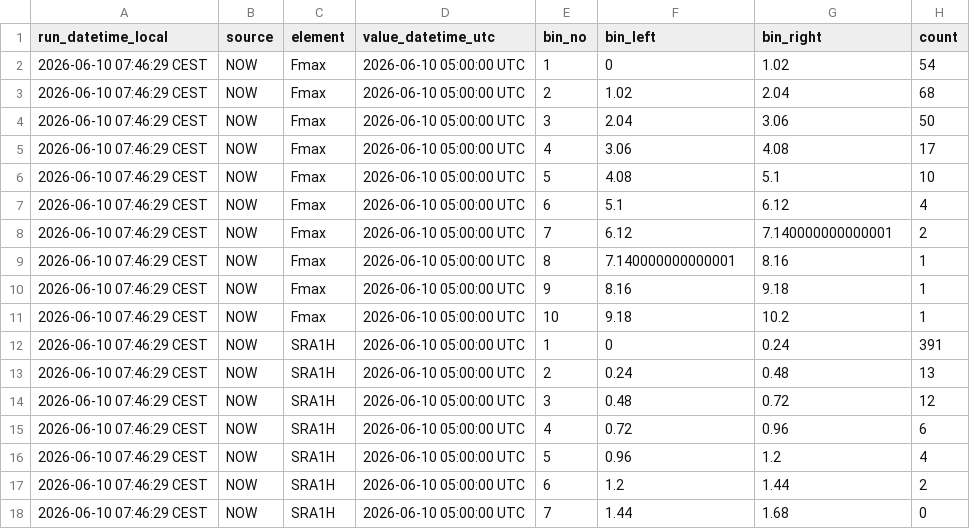
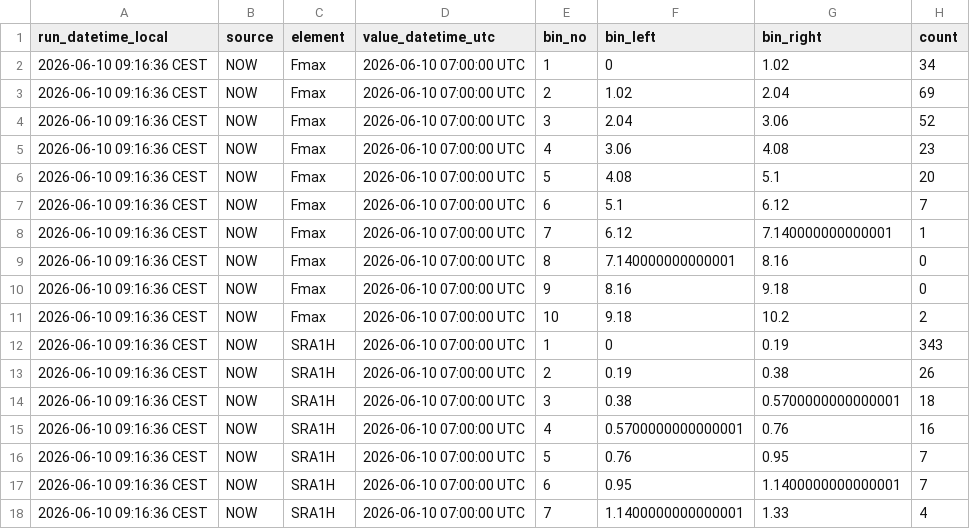
Before and after one commit to RadimTol/OpenData, a CSV file: histnow.csv, drawn as a sheet; only a part is shown; the diff covers the shown part only.

```diff
--- a/histnow.csv
+++ b/histnow.csv
@@ -1,18 +1,18 @@
 "run_datetime_local","source","element","value_datetime_utc","bin_no","bin_left","bin_right","count"
-"2026-06-10 07:46:29 CEST","NOW","Fmax","2026-06-10 05:00:00 UTC",1,0,1.02,54
-"2026-06-10 07:46:29 CEST","NOW","Fmax","2026-06-10 05:00:00 UTC",2,1.02,2.04,68
-"2026-06-10 07:46:29 CEST","NOW","Fmax","2026-06-10 05:00:00 UTC",3,2.04,3.06,50
-"2026-06-10 07:46:29 CEST","NOW","Fmax","2026-06-10 05:00:00 UTC",4,3.06,4.08,17
-"2026-06-10 07:46:29 CEST","NOW","Fmax","2026-06-10 05:00:00 UTC",5,4.08,5.1,10
-"2026-06-10 07:46:29 CEST","NOW","Fmax","2026-06-10 05:00:00 UTC",6,5.1,6.12,4
-"2026-06-10 07:46:29 CEST","NOW","Fmax","2026-06-10 05:00:00 UTC",7,6.12,7.140000000000001,2
-"2026-06-10 07:46:29 CEST","NOW","Fmax","2026-06-10 05:00:00 UTC",8,7.140000000000001,8.16,1
-"2026-06-10 07:46:29 CEST","NOW","Fmax","2026-06-10 05:00:00 UTC",9,8.16,9.18,1
-"2026-06-10 07:46:29 CEST","NOW","Fmax","2026-06-10 05:00:00 UTC",10,9.18,10.2,1
-"2026-06-10 07:46:29 CEST","NOW","SRA1H","2026-06-10 05:00:00 UTC",1,0,0.24,391
-"2026-06-10 07:46:29 CEST","NOW","SRA1H","2026-06-10 05:00:00 UTC",2,0.24,0.48,13
-"2026-06-10 07:46:29 CEST","NOW","SRA1H","2026-06-10 05:00:00 UTC",3,0.48,0.72,12
-"2026-06-10 07:46:29 CEST","NOW","SRA1H","2026-06-10 05:00:00 UTC",4,0.72,0.96,6
-"2026-06-10 07:46:29 CEST","NOW","SRA1H","2026-06-10 05:00:00 UTC",5,0.96,1.2,4
-"2026-06-10 07:46:29 CEST","NOW","SRA1H","2026-06-10 05:00:00 UTC",6,1.2,1.44,2
-"2026-06-10 07:46:29 CEST","NOW","SRA1H","2026-06-10 05:00:00 UTC",7,1.44,1.68,0
+"2026-06-10 09:16:36 CEST","NOW","Fmax","2026-06-10 07:00:00 UTC",1,0,1.02,34
+"2026-06-10 09:16:36 CEST","NOW","Fmax","2026-06-10 07:00:00 UTC",2,1.02,2.04,69
+"2026-06-10 09:16:36 CEST","NOW","Fmax","2026-06-10 07:00:00 UTC",3,2.04,3.06,52
+"2026-06-10 09:16:36 CEST","NOW","Fmax","2026-06-10 07:00:00 UTC",4,3.06,4.08,23
+"2026-06-10 09:16:36 CEST","NOW","Fmax","2026-06-10 07:00:00 UTC",5,4.08,5.1,20
+"2026-06-10 09:16:36 CEST","NOW","Fmax","2026-06-10 07:00:00 UTC",6,5.1,6.12,7
+"2026-06-10 09:16:36 CEST","NOW","Fmax","2026-06-10 07:00:00 UTC",7,6.12,7.140000000000001,1
+"2026-06-10 09:16:36 CEST","NOW","Fmax","2026-06-10 07:00:00 UTC",8,7.140000000000001,8.16,0
+"2026-06-10 09:16:36 CEST","NOW","Fmax","2026-06-10 07:00:00 UTC",9,8.16,9.18,0
+"2026-06-10 09:16:36 CEST","NOW","Fmax","2026-06-10 07:00:00 UTC",10,9.18,10.2,2
+"2026-06-10 09:16:36 CEST","NOW","SRA1H","2026-06-10 07:00:00 UTC",1,0,0.19,343
+"2026-06-10 09:16:36 CEST","NOW","SRA1H","2026-06-10 07:00:00 UTC",2,0.19,0.38,26
+"2026-06-10 09:16:36 CEST","NOW","SRA1H","2026-06-10 07:00:00 UTC",3,0.38,0.5700000000000001,18
+"2026-06-10 09:16:36 CEST","NOW","SRA1H","2026-06-10 07:00:00 UTC",4,0.5700000000000001,0.76,16
+"2026-06-10 09:16:36 CEST","NOW","SRA1H","2026-06-10 07:00:00 UTC",5,0.76,0.95,7
+"2026-06-10 09:16:36 CEST","NOW","SRA1H","2026-06-10 07:00:00 UTC",6,0.95,1.1400000000000001,7
+"2026-06-10 09:16:36 CEST","NOW","SRA1H","2026-06-10 07:00:00 UTC",7,1.1400000000000001,1.33,4
```
Also changed, not shown: 61 edited cells elsewhere in this file.
